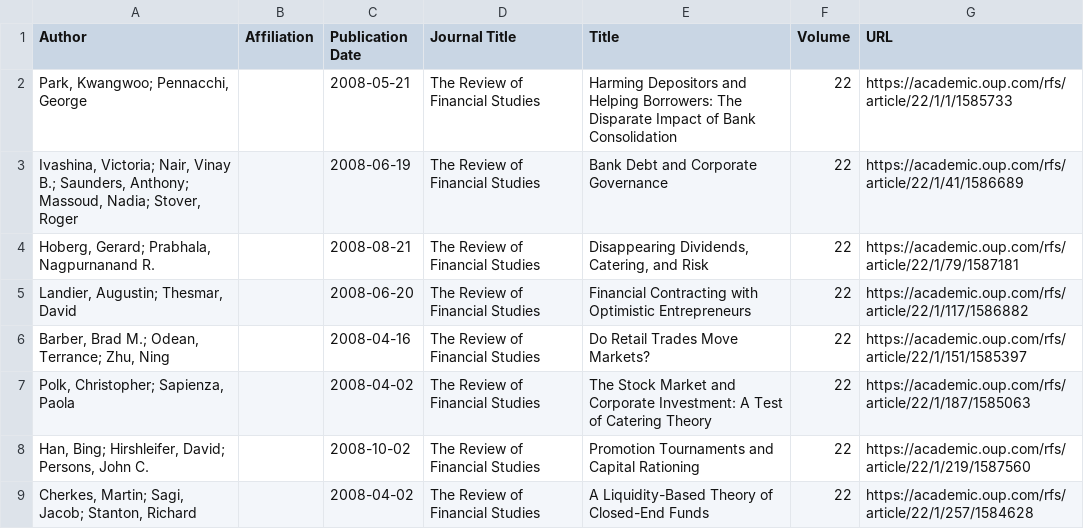
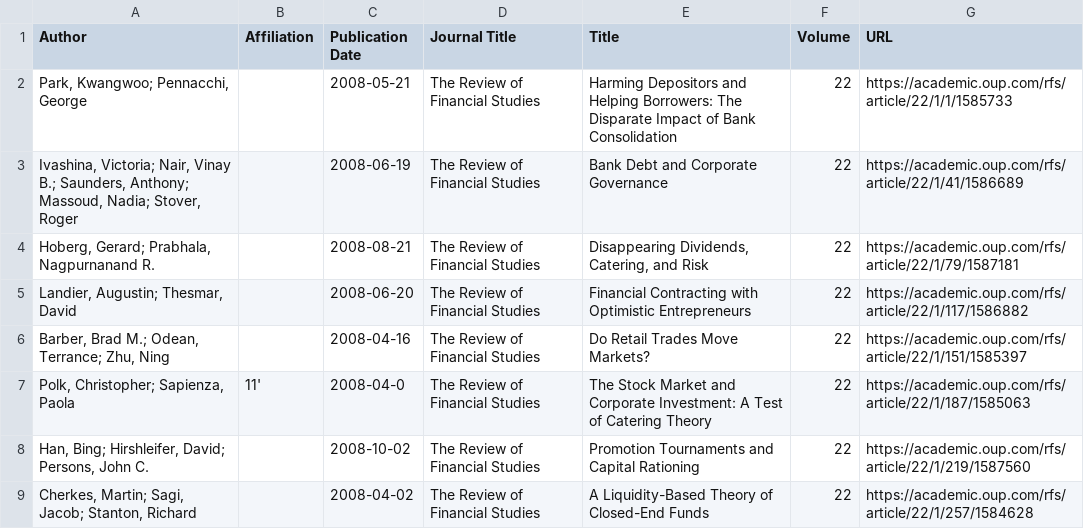
Before and after one commit to HankLiTW/Database-of-Journal, a CSV file: Oxford/The Review of Financial Studies.csv, drawn as a sheet; only a part is shown.

Commit message:
add

```diff
--- a/Oxford/The Review of Financial Studies.csv
+++ b/Oxford/The Review of Financial Studies.csv
@@ -6,3 +6,3 @@ Author,Affiliation,Publication Date,Journal Title,Title,Volume,URL
 "Barber, Brad M.; Odean, Terrance; Zhu, Ning",,2008-04-16,The Review of Financial Studies,Do Retail Trades Move Markets?,22,https://academic.oup.com/rfs/article/22/1/151/1585397
-"Polk, Christopher; Sapienza, Paola",,2008-04-02,The Review of Financial Studies,The Stock Market and Corporate Investment: A Test of Catering Theory,22,https://academic.oup.com/rfs/article/22/1/187/1585063
+"Polk, Christopher; Sapienza, Paola",11',2008-04-0,The Review of Financial Studies,The Stock Market and Corporate Investment: A Test of Catering Theory,22,https://academic.oup.com/rfs/article/22/1/187/1585063
 "Han, Bing; Hirshleifer, David; Persons, John C.",,2008-10-02,The Review of Financial Studies,Promotion Tournaments and Capital Rationing,22,https://academic.oup.com/rfs/article/22/1/219/1587560
```
